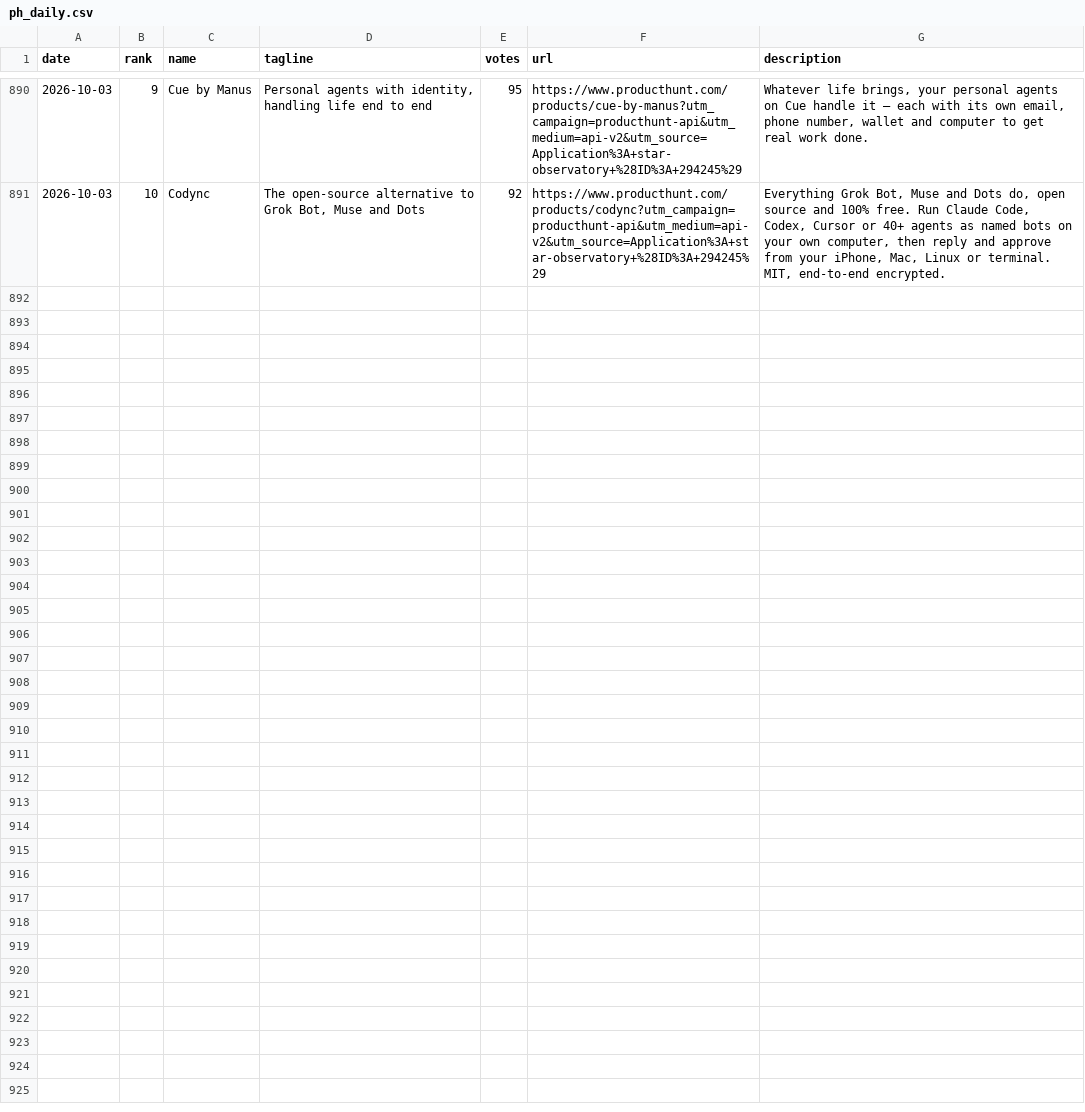
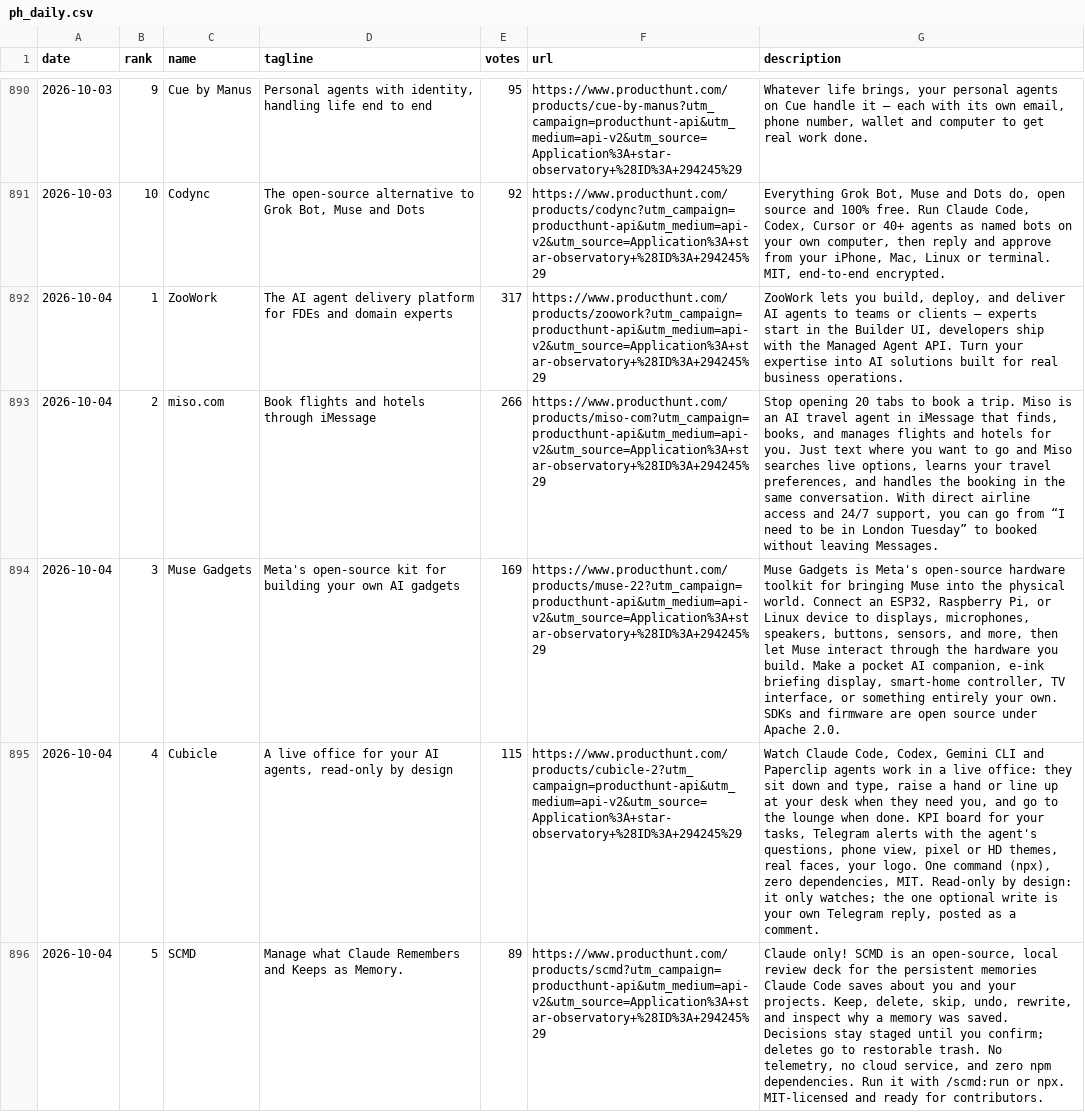
Before and after one commit to FunnymeowwooV0/star-observatory, a CSV file: data/ph_daily.csv, drawn as a sheet; only a part is shown, gaps mark what is left out; the diff covers the shown part only; the diff names each change by its address in the sheet, - before the commit and + after, or states it on an @@ line.

```diff
--- a/data/ph_daily.csv
+++ b/data/ph_daily.csv
+row 892: 2026-10-04 | 1 | ZooWork | The AI agent delivery platform for FDEs and domain experts | 317 | https://www.producthunt.com/products/zoowork?utm_campaign=producthunt-api&utm_medium=api-v2&utm_source=Application%3A+star-observatory+%28ID%3A+294245%29 | ZooWork lets you build, deploy, and deliver AI agents to teams or clients — experts start in the Builder UI, developers ship with the Managed Agent API. Turn your expertise into AI solutions built for real business operations.
+row 893: 2026-10-04 | 2 | miso.com | Book flights and hotels through iMessage | 266 | https://www.producthunt.com/products/miso-com?utm_campaign=producthunt-api&utm_medium=api-v2&utm_source=Application%3A+star-observatory+%28ID%3A+294245%29 | Stop opening 20 tabs to book a trip. Miso is an AI travel agent in iMessage that finds, books, and manages flights and hotels for you. Just text where you want to go and Miso searches live options, learns your travel preferences, and handles the booking in the same conversation. With direct airline access and 24/7 support, you can go from “I need to be in London Tuesday” to booked without leaving Messages.
+row 894: 2026-10-04 | 3 | Muse Gadgets | Meta's open-source kit for building your own AI gadgets | 169 | https://www.producthunt.com/products/muse-22?utm_campaign=producthunt-api&utm_medium=api-v2&utm_source=Application%3A+star-observatory+%28ID%3A+294245%29 | Muse Gadgets is Meta's open-source hardware toolkit for bringing Muse into the physical world. Connect an ESP32, Raspberry Pi, or Linux device to displays, microphones, speakers, buttons, sensors, and more, then let Muse interact through the hardware you build. Make a pocket AI companion, e-ink briefing display, smart-home controller, TV interface, or something entirely your own. SDKs and firmware are open source under Apache 2.0.
+row 895: 2026-10-04 | 4 | Cubicle | A live office for your AI agents, read-only by design | 115 | https://www.producthunt.com/products/cubicle-2?utm_campaign=producthunt-api&utm_medium=api-v2&utm_source=Application%3A+star-observatory+%28ID%3A+294245%29 | Watch Claude Code, Codex, Gemini CLI and Paperclip agents work in a live office: they sit down and type, raise a hand or line up at your desk when they need you, and go to the lounge when done. KPI board for your tasks, Telegram alerts with the agent's questions, phone view, pixel or HD themes, real faces, your logo. One command (npx), zero dependencies, MIT. Read-only by design: it only watches; the one optional write is your own Telegram reply, posted as a comment.
+row 896: 2026-10-04 | 5 | SCMD | Manage what Claude Remembers and Keeps as Memory. | 89 | https://www.producthunt.com/products/scmd?utm_campaign=producthunt-api&utm_medium=api-v2&utm_source=Application%3A+star-observatory+%28ID%3A+294245%29 | Claude only! SCMD is an open-source, local review deck for the persistent memories Claude Code saves about you and your projects. Keep, delete, skip, undo, rewrite, and inspect why a memory was saved. Decisions stay staged until you confirm; deletes go to restorable trash. No telemetry, no cloud service, and zero npm dependencies. Run it with /scmd:run or npx. MIT-licensed and ready for contributors.
```
Also changed, not shown: 5 added rows elsewhere in this file, data/github_daily.csv, data/hf_trending.csv, 7 other files.
